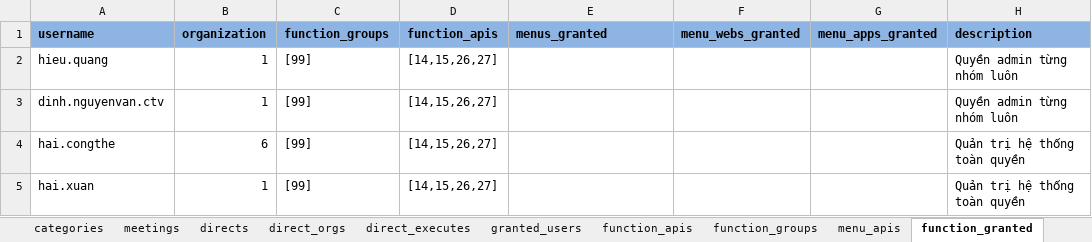
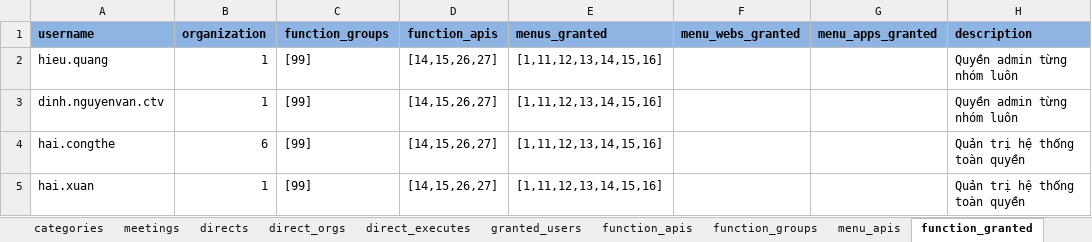
Before and after one commit to nvdinh185/leader-direct, an Excel workbook: db/excel/api-function-granted-users-cdld.xlsx, sheet function_granted, drawn as a sheet; only a part is shown; values as stored, in another font and other column widths than the file's, no borders; the diff names each change by its address in the sheet, - before the commit and + after, or states it on an @@ line.

Commit message:
add get granted user info

```diff
--- a/db/excel/api-function-granted-users-cdld.xlsx (sheet function_granted)
+++ b/db/excel/api-function-granted-users-cdld.xlsx (sheet function_granted)
-E2:E5 (menus_granted): (empty)
+E2:E5 (menus_granted): [1,11,12,13,14,15,16]
```
Also changed, not shown: sheet column_name_maps, sheet granted_users, sheet function_groups, 15 other files.
